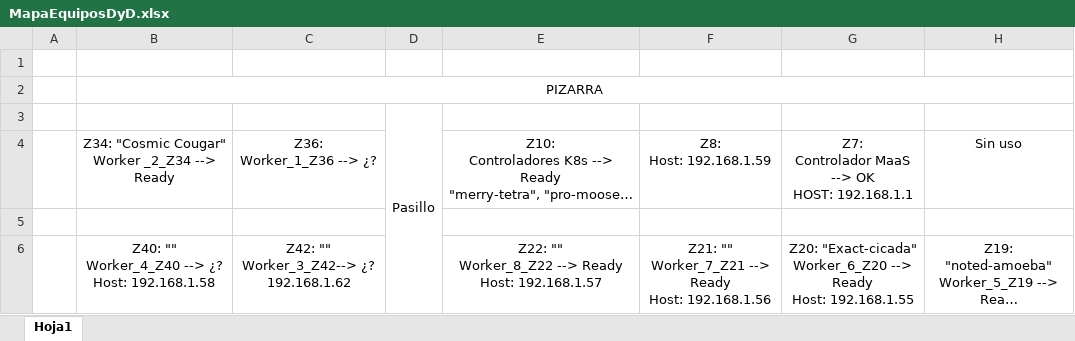
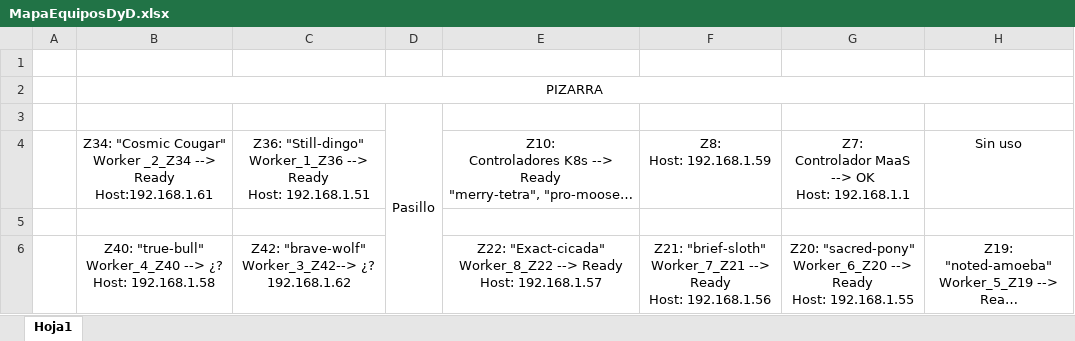
Before and after one commit to teleko-bilbo/servicios-smart-photos-team, an Excel workbook: Practicas/Practica 2/Practica MaaS/MapaEquiposDyD.xlsx, sheet Hoja1, drawn as a sheet; long unchanged cells end in …; values as stored, in another font and other column widths than the file's, no borders; ↵ is a line break in a cell; the diff names each change by its address in the sheet, - before the commit and + after, or states it on an @@ line.

Commit message:
Update MapaEquiposDyD.xlsx
Se actualiza el mapa de equipo indicandose en este el estado Ready de los Workers que no estaban configurados aun.

```diff
--- a/Practicas/Practica 2/Practica MaaS/MapaEquiposDyD.xlsx (sheet Hoja1)
+++ b/Practicas/Practica 2/Practica MaaS/MapaEquiposDyD.xlsx (sheet Hoja1)
-B4: …--> Ready
+B4: …--> Ready ↵ Host:192.168.1.61
-C4: Z36: ↵ Worker_1_Z36 --> ¿?
+C4: Z36: "Still-dingo" ↵ Worker_1_Z36 --> Ready ↵ Host: 192.168.1.51
-G4: Z7: ↵ Controlador MaaS --> OK ↵ HOST: 192.168.1.1
+G4: Z7: ↵ Controlador MaaS --> OK ↵ Host: 192.168.1.1
-B6: Z40: "" ↵ Worker_4_Z40 -->…
+B6: Z40: "true-bull" ↵ Worker_4_Z40 -->…
-C6: Z42: "" ↵ Worker_3_Z42--> ¿? ↵ 192.168.1.62
+C6: Z42: "brave-wolf" ↵ Worker_3_Z42--> ¿? ↵ 192.168.1.62
-E6: Z22: "" ↵ Worker_8_Z22 -->…
+E6: Z22: "Exact-cicada" ↵ Worker_8_Z22 -->…
-F6: Z21: "" ↵ Worker_7_Z21 -->…
+F6: Z21: "brief-sloth" ↵ Worker_7_Z21 -->…
-G6: Z20: "Exact-cicada" ↵ Worker_6_Z20 -->…
+G6: Z20: "sacred-pony" ↵ Worker_6_Z20 -->…
```
